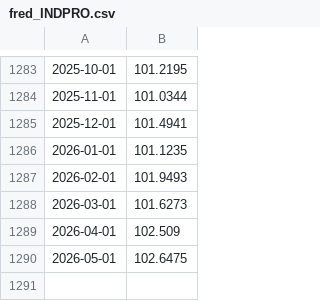
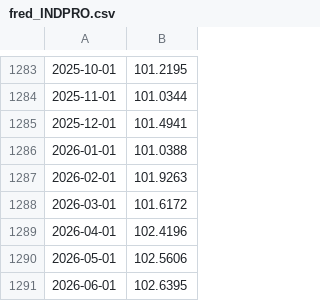
Before and after one commit to sternjeong/Quant, a CSV file: data/cache/fred_INDPRO.csv, drawn as a sheet; only a part is shown, gaps mark what is left out.

```diff
--- a/data/cache/fred_INDPRO.csv
+++ b/data/cache/fred_INDPRO.csv
@@ -1285,6 +1285,7 @@
 2025-12-01,101.4941
-2026-01-01,101.1235
-2026-02-01,101.9493
-2026-03-01,101.6273
-2026-04-01,102.509
-2026-05-01,102.6475
+2026-01-01,101.0388
+2026-02-01,101.9263
+2026-03-01,101.6172
+2026-04-01,102.4196
+2026-05-01,102.5606
+2026-06-01,102.6395
```
Also changed, not shown: data/cache/fred_T10Y2Y.csv, 1 other file.
